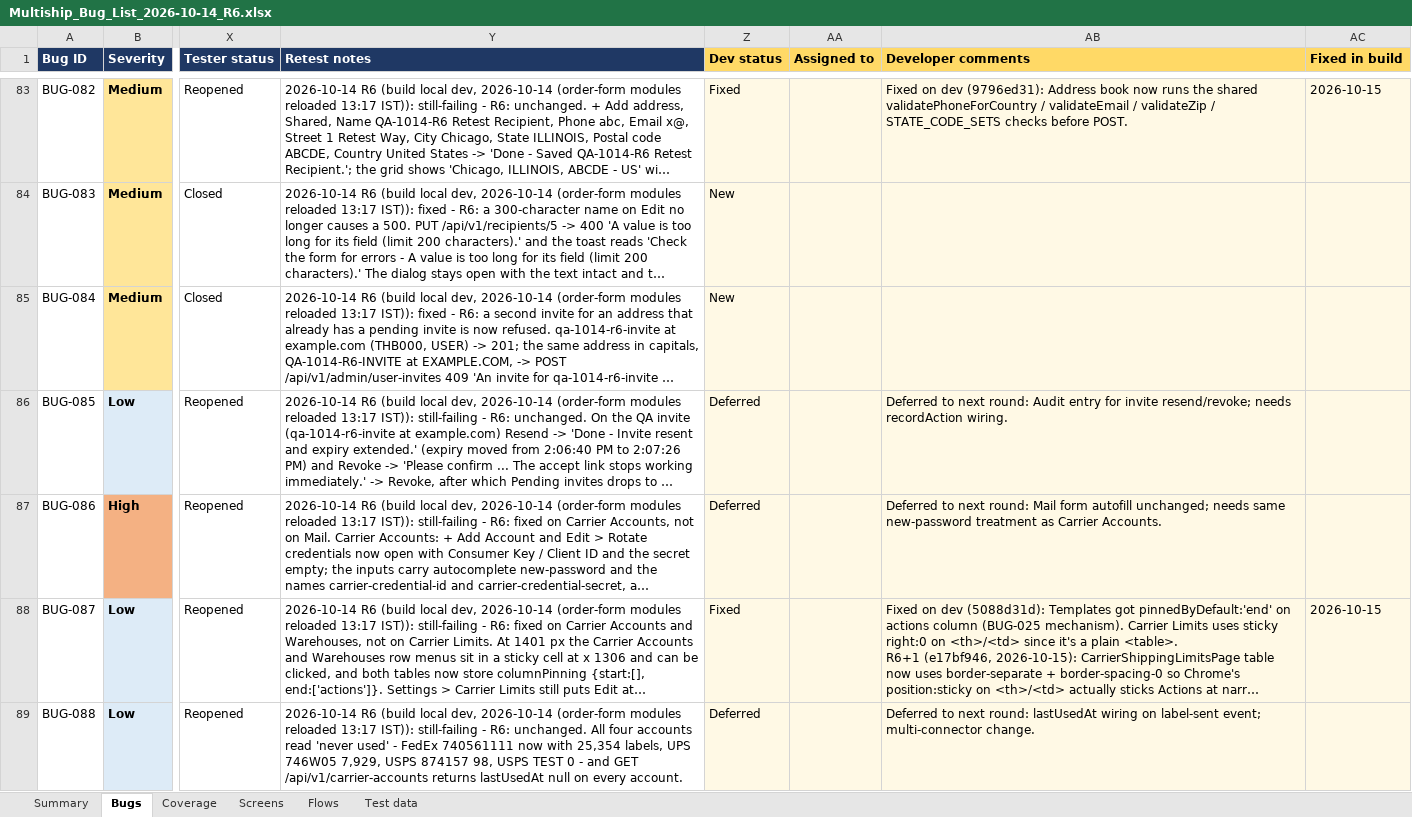
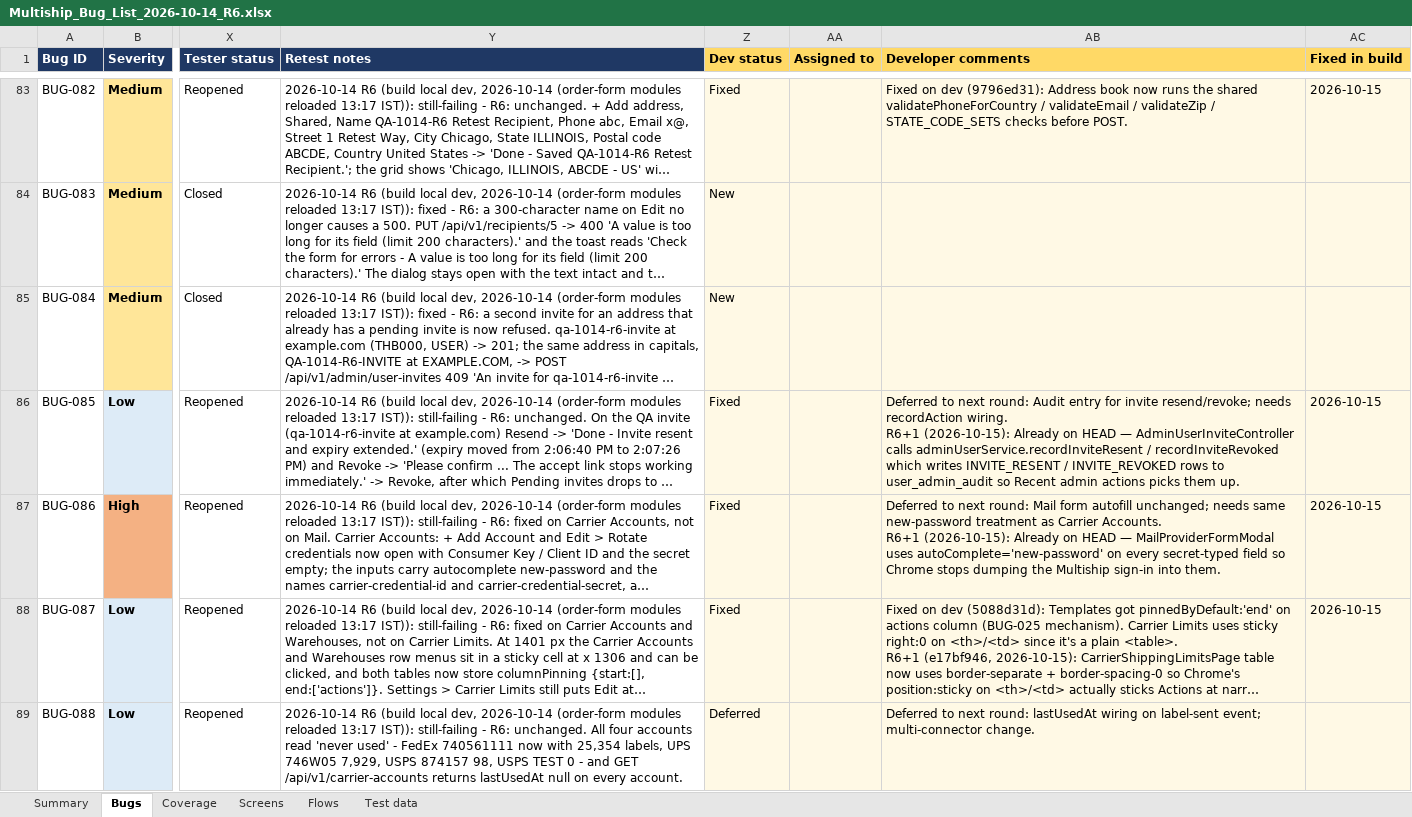
Before and after one commit to maharana2006-tech/thb-shioai, an Excel workbook: docs/audits/Multiship_Bug_List_2026-10-14_R6.xlsx, sheet Bugs, drawn as a sheet; only a part is shown, gaps mark what is left out; long unchanged cells end in …; values as stored, in another font and other column widths than the file's, no borders; ↵ is a line break in a cell; the diff covers the shown part only; the diff names each change by its address in the sheet, - before the commit and + after, or states it on an @@ line.

```diff
--- a/docs/audits/Multiship_Bug_List_2026-10-14_R6.xlsx (sheet Bugs)
+++ b/docs/audits/Multiship_Bug_List_2026-10-14_R6.xlsx (sheet Bugs)
-Z86:Z87 (Dev status): Deferred
+Z86:Z87 (Dev status): Fixed
-AB86 (Developer comments): …recordAction wiring.
+AB86 (Developer comments): …recordAction wiring. ↵ R6+1 (2026-10-15): Already on HEAD — AdminUserInviteController calls adminUserService.recordInviteResent / recordInviteRevoked which writes INVITE_RESENT / INVITE_REVOKED rows to user_admin_audit so Recent admin actions picks them up.
-AC86:AC87 (Fixed in build): (empty)
+AC86:AC87 (Fixed in build): 2026-10-15
-AB87 (Developer comments): …Carrier Accounts.
+AB87 (Developer comments): …Carrier Accounts. ↵ R6+1 (2026-10-15): Already on HEAD — MailProviderFormModal uses autoComplete='new-password' on every secret-typed field so Chrome stops dumping the Multiship sign-in into them.
```
Also changed, not shown: 3 edited cells elsewhere in this sheet, 1 other file.
